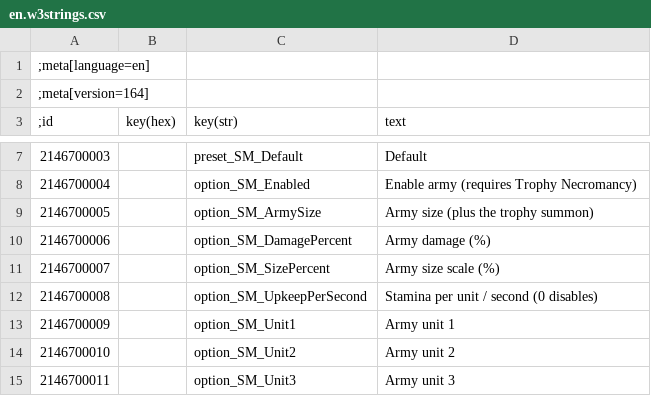
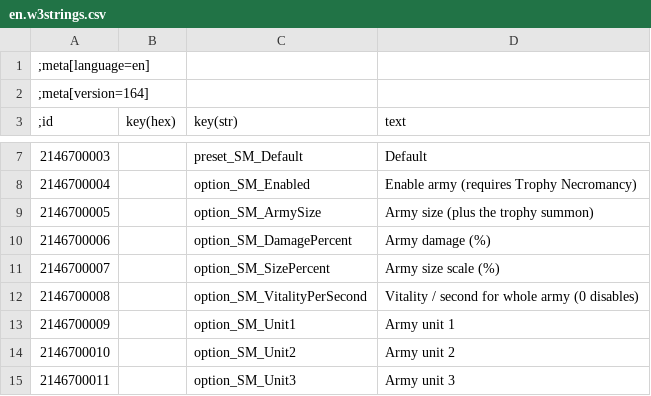
Before and after one commit to range-et/shadow_army-w3_mod, a CSV file: mods/modShadowMonarch/content/csv/en.w3strings.csv, drawn as a sheet; only a part is shown, gaps mark what is left out.

Commit message:
Replace army stamina upkeep with shared vitality cost

```diff
--- a/mods/modShadowMonarch/content/csv/en.w3strings.csv
+++ b/mods/modShadowMonarch/content/csv/en.w3strings.csv
@@ -11,3 +11,3 @@
 2146700007||option_SM_SizePercent|Army size scale (%)
-2146700008||option_SM_UpkeepPerSecond|Stamina per unit / second (0 disables)
+2146700008||option_SM_VitalityPerSecond|Vitality / second for whole army (0 disables)
 2146700009||option_SM_Unit1|Army unit 1
```
Also changed, not shown: 11 other files.
